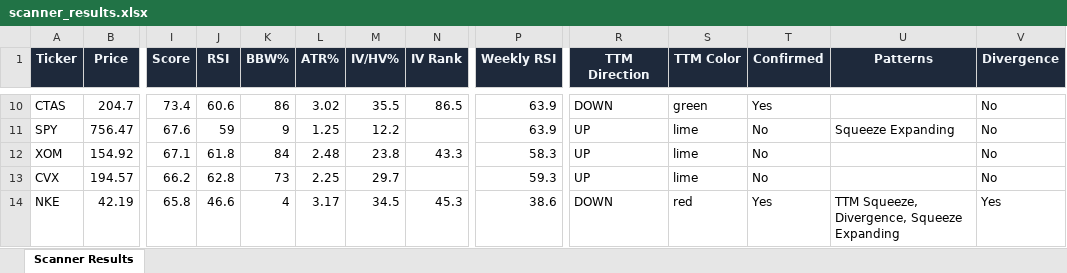
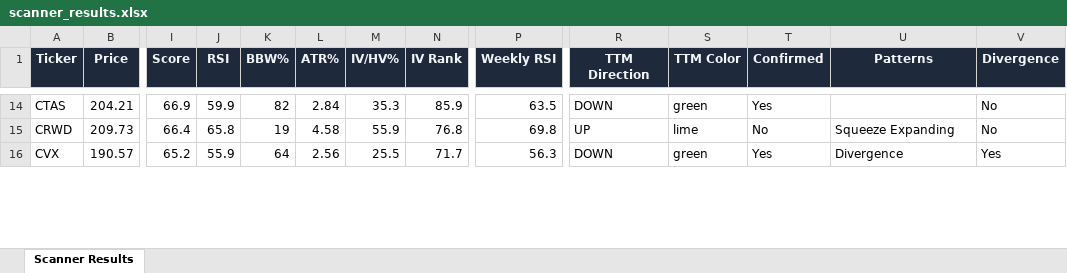
Before and after one commit to 6000rr4n/BM-screener, an Excel workbook: output/scanner_results.xlsx, sheet Scanner Results, drawn as a sheet; only a part is shown, gaps mark what is left out; values as stored, in another font and other column widths than the file's, no borders; removed rows and columns are numbered as before the commit, all else as after; rows hold the shown columns only; the diff covers the shown part only; the diff names each change by its address in the sheet, - before the commit and + after, or states it on an @@ line.

```diff
--- a/output/scanner_results.xlsx (sheet Scanner Results)
+++ b/output/scanner_results.xlsx (sheet Scanner Results)
-B14 (Price): 204.7
+B14 (Price): 204.21
-I14 (Score): 73.4
+I14 (Score): 66.9
-J14 (RSI): 60.6
+J14 (RSI): 59.9
-K14 (BBW%): 86
+K14 (BBW%): 82
-L14 (ATR%): 3.02
+L14 (ATR%): 2.84
-M14 (IV/HV%): 35.5
+M14 (IV/HV%): 35.3
-N14 (IV Rank): 86.5
+N14 (IV Rank): 85.9
-P14 (Weekly RSI): 63.9
+P14 (Weekly RSI): 63.5
-A15 (Ticker): SPY
+A15 (Ticker): CRWD
-B15 (Price): 756.47
+B15 (Price): 209.73
-I15 (Score): 67.6
+I15 (Score): 66.4
-J15 (RSI): 59
+J15 (RSI): 65.8
-K15 (BBW%): 9
+K15 (BBW%): 19
-L15 (ATR%): 1.25
+L15 (ATR%): 4.58
-M15 (IV/HV%): 12.2
+M15 (IV/HV%): 55.9
-N15 (IV Rank): (empty)
+N15 (IV Rank): 76.8
-P15 (Weekly RSI): 63.9
+P15 (Weekly RSI): 69.8
-row 12: XOM | 154.92 | 67.1 | 61.8 | 84 | 2.48 | 23.8 | 43.3 | 58.3 | UP | lime | No |  | No
-B16 (Price): 194.57
+B16 (Price): 190.57
-I16 (Score): 66.2
+I16 (Score): 65.2
-J16 (RSI): 62.8
+J16 (RSI): 55.9
-K16 (BBW%): 73
+K16 (BBW%): 64
-L16 (ATR%): 2.25
+L16 (ATR%): 2.56
-M16 (IV/HV%): 29.7
+M16 (IV/HV%): 25.5
-N16 (IV Rank): (empty)
+N16 (IV Rank): 71.7
-P16 (Weekly RSI): 59.3
+P16 (Weekly RSI): 56.3
-R16 (TTM Direction): UP
+R16 (TTM Direction): DOWN
-S16 (TTM Color): lime
+S16 (TTM Color): green
-T16 (Confirmed): No
+T16 (Confirmed): Yes
-U16 (Patterns): (empty)
+U16 (Patterns): Divergence
-V16 (Divergence): No
+V16 (Divergence): Yes
-row 14: NKE | 42.19 | 65.8 | 46.6 | 4 | 3.17 | 34.5 | 45.3 | 38.6 | DOWN | red | Yes | TTM Squeeze, Divergence, Squeeze Expanding | Yes
```
Also changed, not shown: 11 added rows, 12 removed rows and 61 edited cells elsewhere in this sheet, 1 other file.
